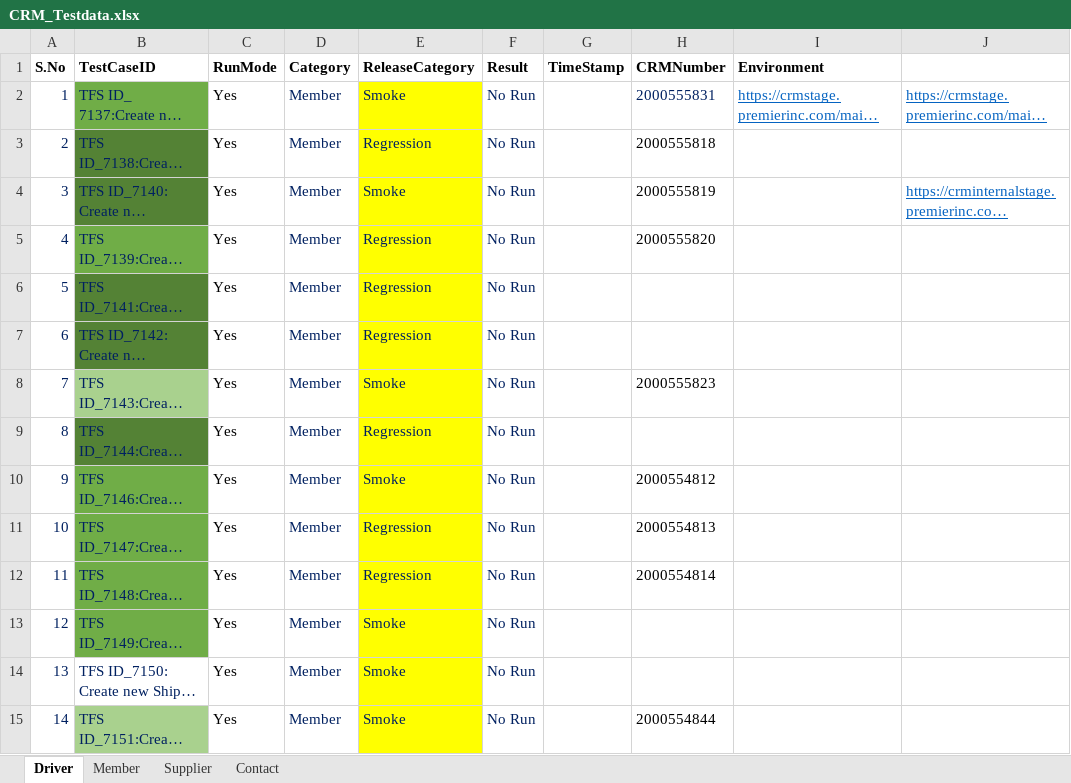
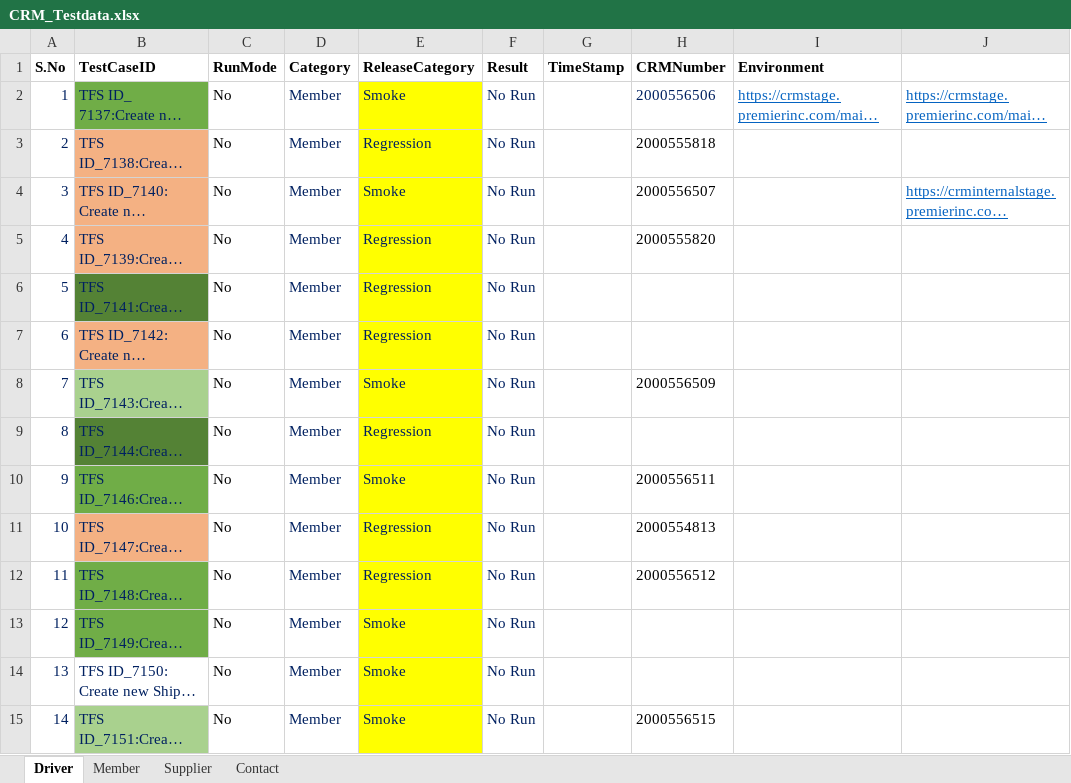
Before and after one commit to GomathiPriya20/Dynamics-CRM-Stage, an Excel workbook: data/CRM_Testdata.xlsx, sheet Driver, drawn as a sheet; only a part is shown; long unchanged cells end in …; values as stored, in another font and other column widths than the file's, no borders; the diff covers the shown part only; the diff names each change by its address in the sheet, - before the commit and + after, or states it on an @@ line.

```diff
--- a/data/CRM_Testdata.xlsx (sheet Driver)
+++ b/data/CRM_Testdata.xlsx (sheet Driver)
-C2:C15 (RunMode): Yes
+C2:C15 (RunMode): No
-H2 (CRMNumber): 2000555831
+H2 (CRMNumber): 2000556506
-B3:B4 fill: #548235
+B3:B4 fill: #F4B183
-H4 (CRMNumber): 2000555819
+H4 (CRMNumber): 2000556507
-B5 fill: #70AD47
+B5 fill: #F4B183
-B7 fill: #548235
+B7 fill: #F4B183
-H8 (CRMNumber): 2000555823
+H8 (CRMNumber): 2000556509
-H10 (CRMNumber): 2000554812
+H10 (CRMNumber): 2000556511
-B11 fill: #70AD47
+B11 fill: #F4B183
-H12 (CRMNumber): 2000554814
+H12 (CRMNumber): 2000556512
-H15 (CRMNumber): 2000554844
+H15 (CRMNumber): 2000556515
```
Also changed, not shown: 2 added rows, 50 edited cells and cell formats elsewhere in this sheet, sheet Member, 5 other files.
